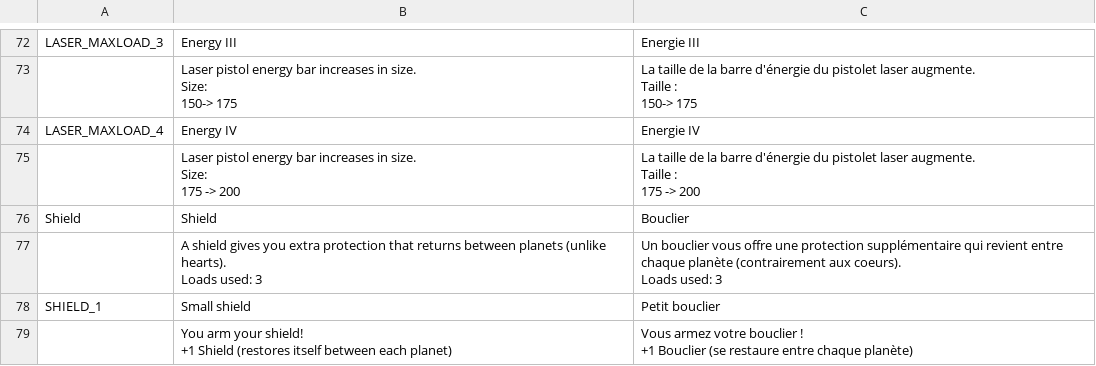
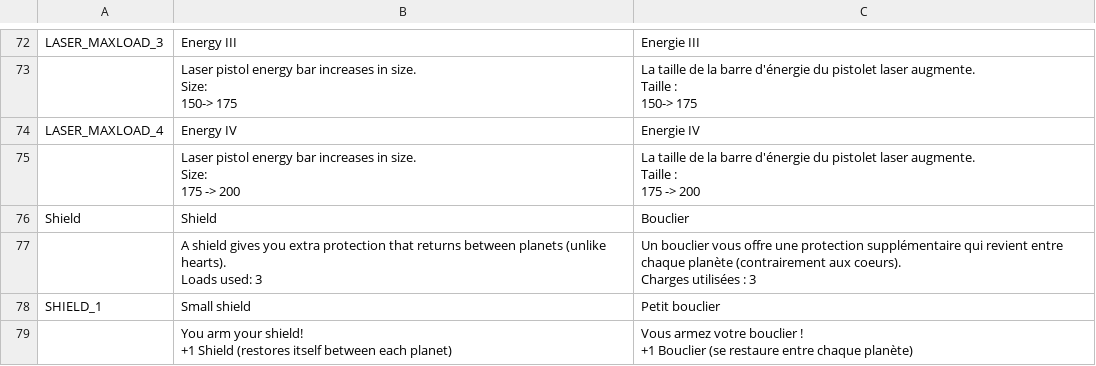
Before and after one commit to XavierClavel/SpaceSurvivorOrbital, a CSV file: Assets/Data/ButtonLocalization.csv, drawn as a sheet; only a part is shown, gaps mark what is left out; ↵ is a line break in a cell; the diff names each change by its address in the sheet, - before the commit and + after, or states it on an @@ line.

```diff
--- a/Assets/Data/ButtonLocalization.csv
+++ b/Assets/Data/ButtonLocalization.csv
-C77: …aux coeurs). ↵ Loads used: 3
+C77: …aux coeurs). ↵ Charges utilisées : 3
```
Also changed, not shown: Assets/Data/Upgrades/Powers.csv, 37 other files.
